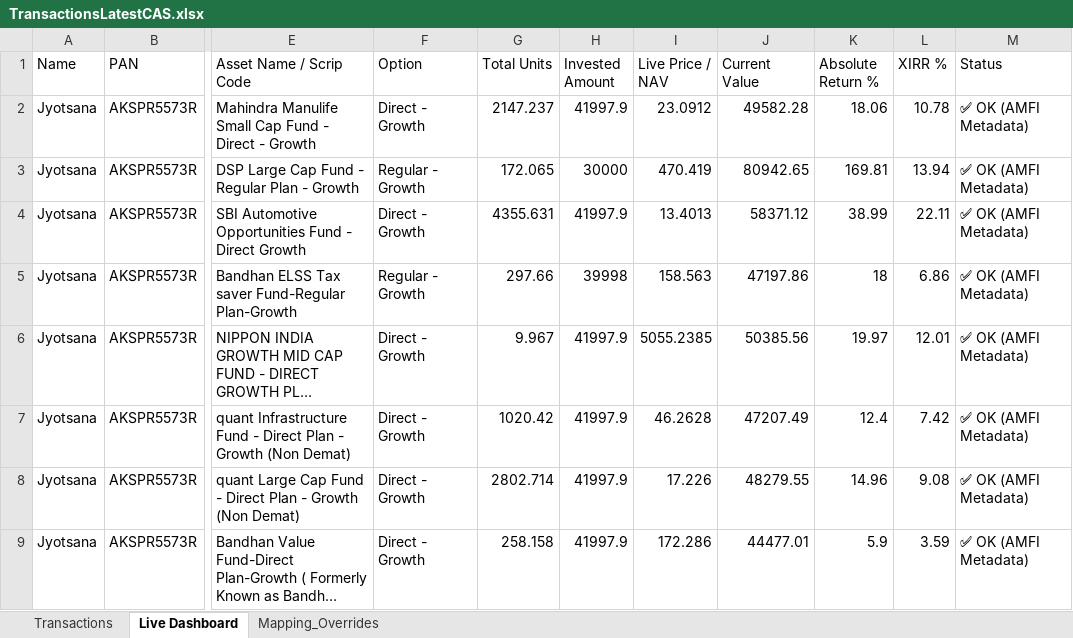
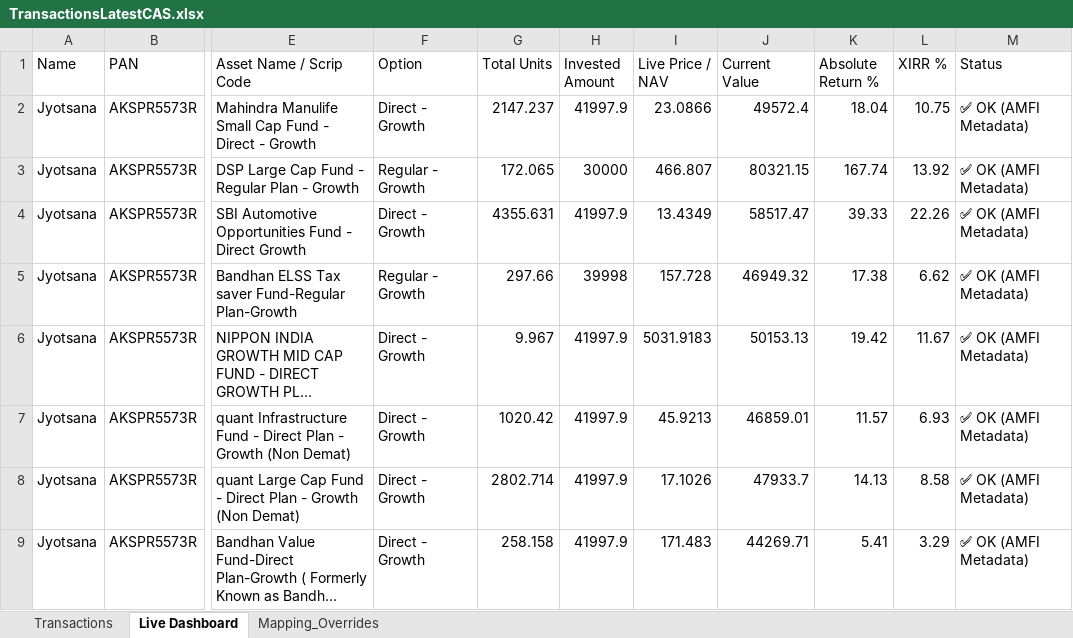
Before and after one commit to psr1510/Wealth-Tracker-JSR, an Excel workbook: TransactionsLatestCAS.xlsx, sheet Live Dashboard, drawn as a sheet; only a part is shown, gaps mark what is left out; long unchanged cells end in …; values as stored, in another font and other column widths than the file's, no borders; the diff covers the shown part only; the diff names each change by its address in the sheet, - before the commit and + after, or states it on an @@ line.

```diff
--- a/TransactionsLatestCAS.xlsx (sheet Live Dashboard)
+++ b/TransactionsLatestCAS.xlsx (sheet Live Dashboard)
-I2 (Live Price / NAV): 23.0912
+I2 (Live Price / NAV): 23.0866
-J2 (Current Value): 49582.28
+J2 (Current Value): 49572.4
-K2 (Absolute Return %): 18.06
+K2 (Absolute Return %): 18.04
-L2 (XIRR %): 10.78
+L2 (XIRR %): 10.75
-I3 (Live Price / NAV): 470.419
+I3 (Live Price / NAV): 466.807
-J3 (Current Value): 80942.65
+J3 (Current Value): 80321.15
-K3 (Absolute Return %): 169.81
+K3 (Absolute Return %): 167.74
-L3 (XIRR %): 13.94
+L3 (XIRR %): 13.92
-I4 (Live Price / NAV): 13.4013
+I4 (Live Price / NAV): 13.4349
-J4 (Current Value): 58371.12
+J4 (Current Value): 58517.47
-K4 (Absolute Return %): 38.99
+K4 (Absolute Return %): 39.33
-L4 (XIRR %): 22.11
+L4 (XIRR %): 22.26
-I5 (Live Price / NAV): 158.563
+I5 (Live Price / NAV): 157.728
-J5 (Current Value): 47197.86
+J5 (Current Value): 46949.32
-K5 (Absolute Return %): 18
+K5 (Absolute Return %): 17.38
-L5 (XIRR %): 6.86
+L5 (XIRR %): 6.62
-I6 (Live Price / NAV): 5055.2385
+I6 (Live Price / NAV): 5031.9183
-J6 (Current Value): 50385.56
+J6 (Current Value): 50153.13
-K6 (Absolute Return %): 19.97
+K6 (Absolute Return %): 19.42
-L6 (XIRR %): 12.01
+L6 (XIRR %): 11.67
-I7 (Live Price / NAV): 46.2628
+I7 (Live Price / NAV): 45.9213
-J7 (Current Value): 47207.49
+J7 (Current Value): 46859.01
-K7 (Absolute Return %): 12.4
+K7 (Absolute Return %): 11.57
-L7 (XIRR %): 7.42
+L7 (XIRR %): 6.93
-I8 (Live Price / NAV): 17.226
+I8 (Live Price / NAV): 17.1026
-J8 (Current Value): 48279.55
+J8 (Current Value): 47933.7
-K8 (Absolute Return %): 14.96
+K8 (Absolute Return %): 14.13
-L8 (XIRR %): 9.08
+L8 (XIRR %): 8.58
-I9 (Live Price / NAV): 172.286
+I9 (Live Price / NAV): 171.483
-J9 (Current Value): 44477.01
+J9 (Current Value): 44269.71
-K9 (Absolute Return %): 5.9
+K9 (Absolute Return %): 5.41
-L9 (XIRR %): 3.59
+L9 (XIRR %): 3.29
```
Also changed, not shown: 11 edited cells elsewhere in this sheet, 2 other files.
